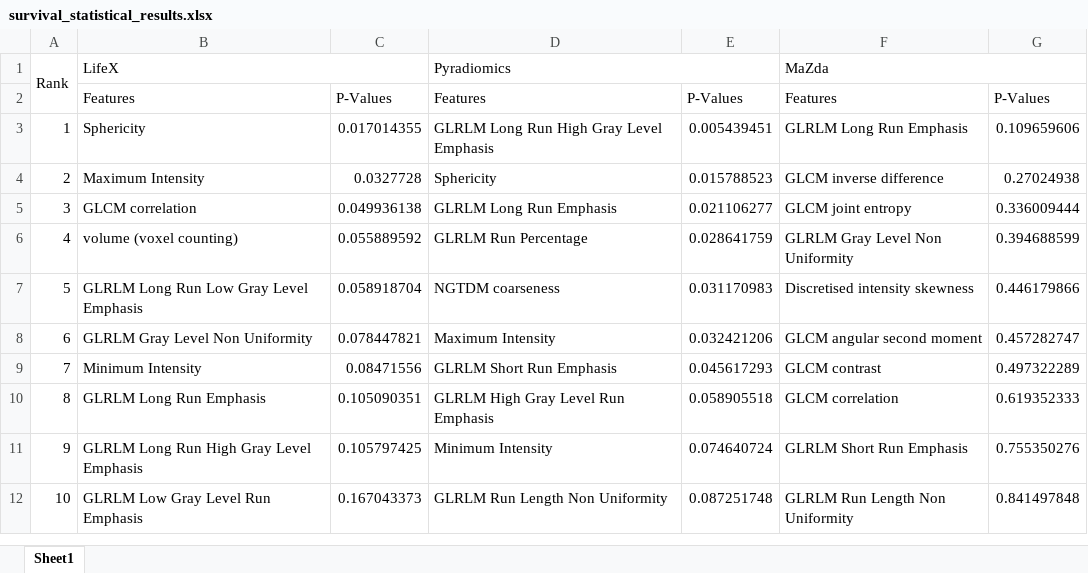
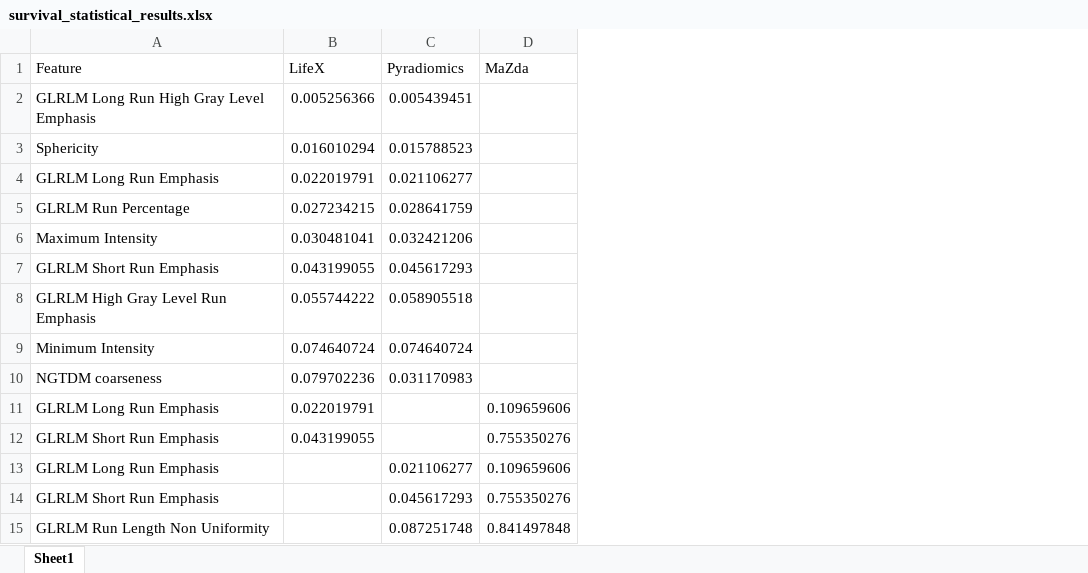
Before and after one commit to manos-mark/radiomics-features-extraction, an Excel workbook: results/statistical-analysis/survival_statistical_results.xlsx, sheet Sheet1, drawn as a sheet; values as stored, in another font and other column widths than the file's, no cell formats; removed rows and columns are numbered as before the commit, all else as after; the diff names each change by its address in the sheet, - before the commit and + after, or states it on an @@ line.

```diff
--- a/results/statistical-analysis/survival_statistical_results.xlsx (sheet Sheet1)
+++ b/results/statistical-analysis/survival_statistical_results.xlsx (sheet Sheet1)
-column A, rows 3-6: 1 | 2 | 3 | 4; rows 8-12: 6 | 7 | 8 | 9 | 10
-column B, rows 3-6: Sphericity | Maximum Intensity | GLCM correlation | volume (voxel counting); rows 8-12: GLRLM Gray Level Non Uniformity | Minimum Intensity | GLRLM Long Run Emphasis | GLRLM Long Run High Gray Level Emphasis | GLRLM Low Gray Level Run Emphasis
-column C, rows 3-6: 0.017014355 | 0.0327728 | 0.049936138 | 0.055889592; rows 8-12: 0.078447821 | 0.08471556 | 0.105090351 | 0.105797425 | 0.167043373
+column B, rows 2-9: 0.005256366 | 0.016010294 | 0.022019791 | 0.027234215 | 0.030481041 | 0.043199055 | 0.055744222 | 0.074640724
-column F, rows 3-6: GLRLM Long Run Emphasis | GLCM inverse difference | GLCM joint entropy | GLRLM Gray Level Non Uniformity; rows 8-12: GLCM angular second moment | GLCM contrast | GLCM correlation | GLRLM Short Run Emphasis | GLRLM Run Length Non Uniformity
-row 1: Rank | LifeX |  | Pyradiomics |  | MaZda
-row 2:  | Features | P-Values | Features | P-Values | Features | P-Values
+row 1: Feature | LifeX | Pyradiomics | MaZda
-D2: 0.109659606
+D2: (empty)
-D3: 0.27024938
+D3: (empty)
-D4: 0.336009444
+D4: (empty)
-D5: 0.394688599
+D5: (empty)
-row 7: 5 | GLRLM Long Run Low Gray Level Emphasis | 0.058918704 | NGTDM coarseness | 0.031170983 | Discretised intensity skewness | 0.446179866
-D6: 0.457282747
+D6: (empty)
-D7: 0.497322289
+D7: (empty)
-D8: 0.619352333
+D8: (empty)
-D9: 0.755350276
+D9: (empty)
+row 10: NGTDM coarseness | 0.079702236 | 0.031170983
+row 11: GLRLM Long Run Emphasis | 0.022019791 |  | 0.109659606
+row 12: GLRLM Short Run Emphasis | 0.043199055 |  | 0.755350276
+row 13: GLRLM Long Run Emphasis |  | 0.021106277 | 0.109659606
+row 14: GLRLM Short Run Emphasis |  | 0.045617293 | 0.755350276
```
Also changed, not shown: cell formats, results/statistical-analysis/egfr_statistical_results.xlsx, results/statistical-analysis/kras_statistical_results.xlsx, 15 other files.
